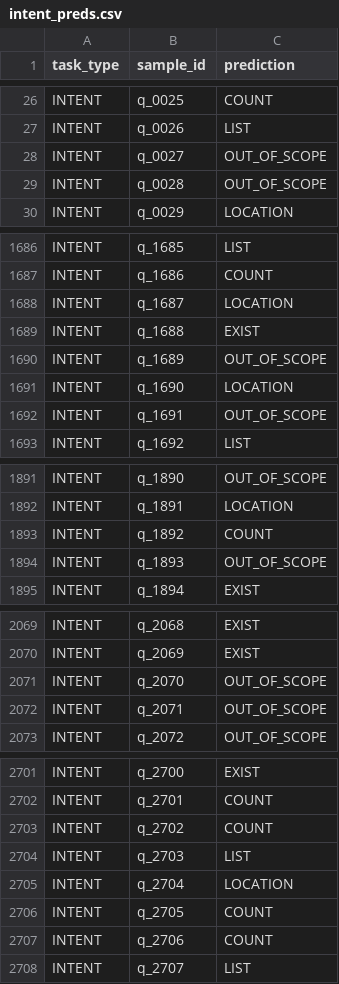
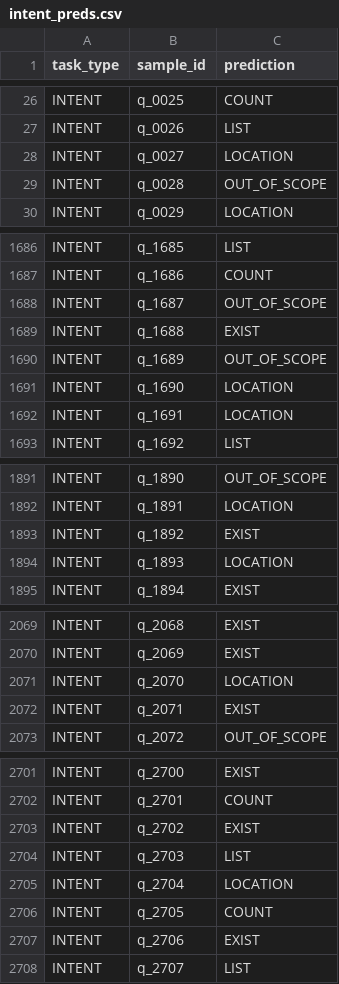
Before and after one commit to dientruonggg/EAI-Kaggle, a CSV file: qualifiers/submissions/intent_preds.csv, drawn as a sheet; only a part is shown, gaps mark what is left out; the diff covers the shown part only.

```diff
--- a/qualifiers/submissions/intent_preds.csv
+++ b/qualifiers/submissions/intent_preds.csv
@@ -27,3 +27,3 @@ INTENT,q_0025,COUNT
 INTENT,q_0026,LIST
-INTENT,q_0027,OUT_OF_SCOPE
+INTENT,q_0027,LOCATION
 INTENT,q_0028,OUT_OF_SCOPE
@@ -1687,3 +1687,3 @@ INTENT,q_1685,LIST
 INTENT,q_1686,COUNT
-INTENT,q_1687,LOCATION
+INTENT,q_1687,OUT_OF_SCOPE
 INTENT,q_1688,EXIST
@@ -1691,3 +1691,3 @@ INTENT,q_1689,OUT_OF_SCOPE
 INTENT,q_1690,LOCATION
-INTENT,q_1691,OUT_OF_SCOPE
+INTENT,q_1691,LOCATION
 INTENT,q_1692,LIST
@@ -1892,4 +1892,4 @@ INTENT,q_1890,OUT_OF_SCOPE
 INTENT,q_1891,LOCATION
-INTENT,q_1892,COUNT
-INTENT,q_1893,OUT_OF_SCOPE
+INTENT,q_1892,EXIST
+INTENT,q_1893,LOCATION
 INTENT,q_1894,EXIST
@@ -2070,4 +2070,4 @@ INTENT,q_2068,EXIST
 INTENT,q_2069,EXIST
-INTENT,q_2070,OUT_OF_SCOPE
-INTENT,q_2071,OUT_OF_SCOPE
+INTENT,q_2070,LOCATION
+INTENT,q_2071,EXIST
 INTENT,q_2072,OUT_OF_SCOPE
@@ -2702,3 +2702,3 @@ INTENT,q_2700,EXIST
 INTENT,q_2701,COUNT
-INTENT,q_2702,COUNT
+INTENT,q_2702,EXIST
 INTENT,q_2703,LIST
@@ -2706,3 +2706,3 @@ INTENT,q_2704,LOCATION
 INTENT,q_2705,COUNT
-INTENT,q_2706,COUNT
+INTENT,q_2706,EXIST
 INTENT,q_2707,LIST
```
Also changed, not shown: 141 edited cells elsewhere in this file, intent_only_submission.csv, 2 other files.
